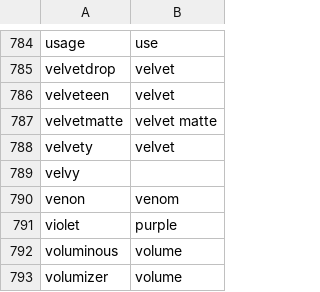
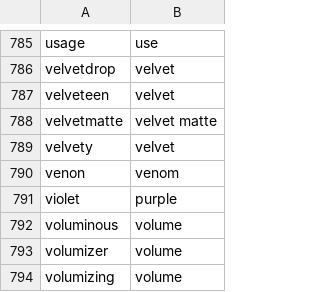
Before and after one commit to miasetya12/coba-heroku, a CSV file: normalization_data.csv, drawn as a sheet; only a part is shown, gaps mark what is left out; the shorter side is filled out with more unchanged rows; the diff covers the shown part only.

```diff
--- a/normalization_data.csv
+++ b/normalization_data.csv
@@ -788,3 +789,2 @@ velvetmatte,velvet matte
 velvety,velvet
-velvy
 venon,venom
```
Also changed, not shown: 2 added rows, 1 removed row and 15 edited cells elsewhere in this file, 4 other files.
